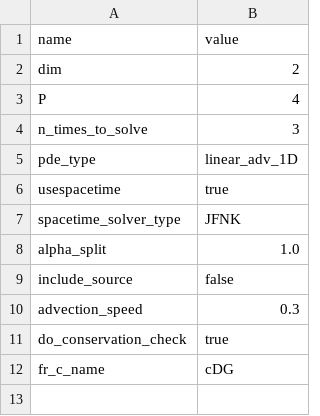
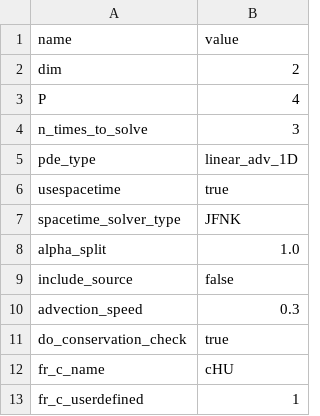
Before and after one commit to cpethrick/DG, a CSV file: spacetime_linear_advection_conservation_check.csv, drawn as a sheet.

Commit message:
Checkpoint

```diff
--- a/spacetime_linear_advection_conservation_check.csv
+++ b/spacetime_linear_advection_conservation_check.csv
@@ -11,2 +11,3 @@ advection_speed,0.3
 do_conservation_check,true
-fr_c_name,cDG
+fr_c_name,cHU
+fr_c_userdefined,1
```
Also changed, not shown: spacetime_euler_entropy_stability.csv, 3 other files.
